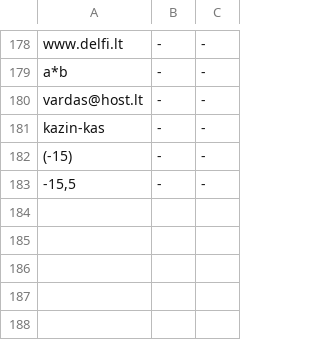
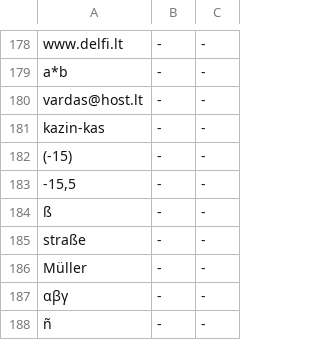
Before and after one commit to GintarasTTS/Gintaras_android, a TSV file: jvmtest/cases.tsv, drawn as a sheet; only a part is shown, gaps mark what is left out.

```diff
--- a/jvmtest/cases.tsv
+++ b/jvmtest/cases.tsv
@@ -183 +183,6 @@ kazin-kas	-	-
 -15,5	-	-
+ß	-	-
+straße	-	-
+Müller	-	-
+αβγ	-	-
+ñ	-	-
```
Also changed, not shown: app/src/main/python/lt_tts/data/punct.tsv, jvmtest/golden.tsv, 4 other files.
